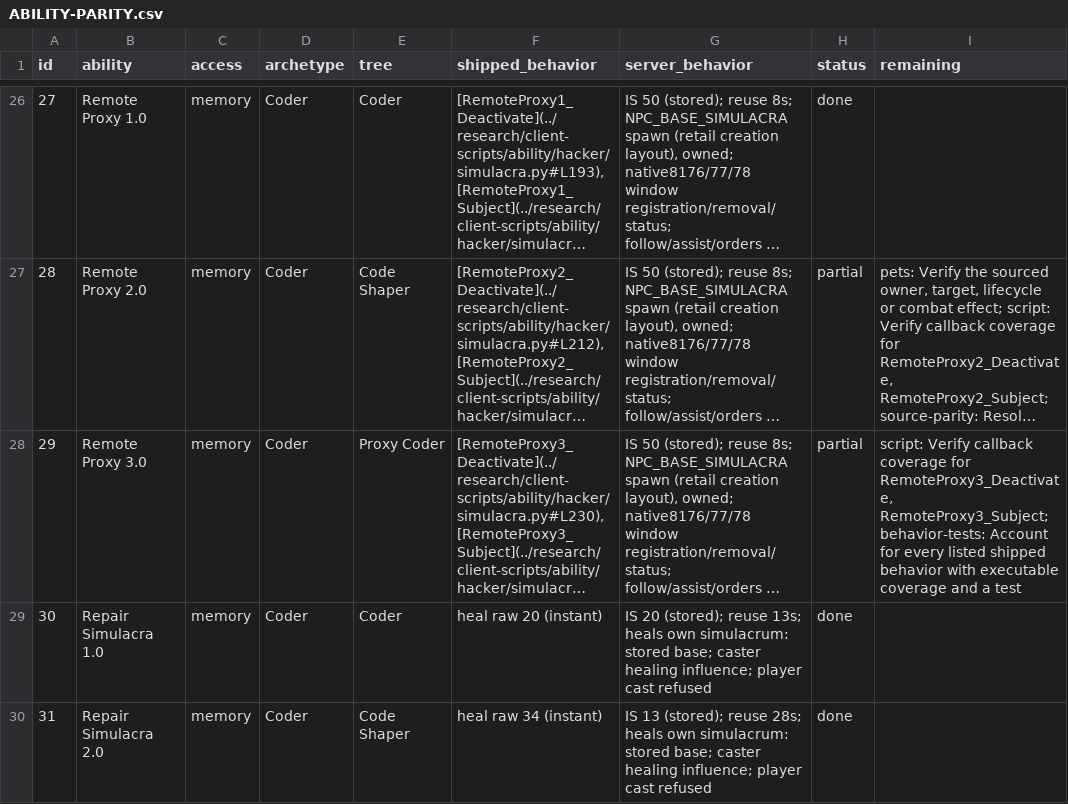
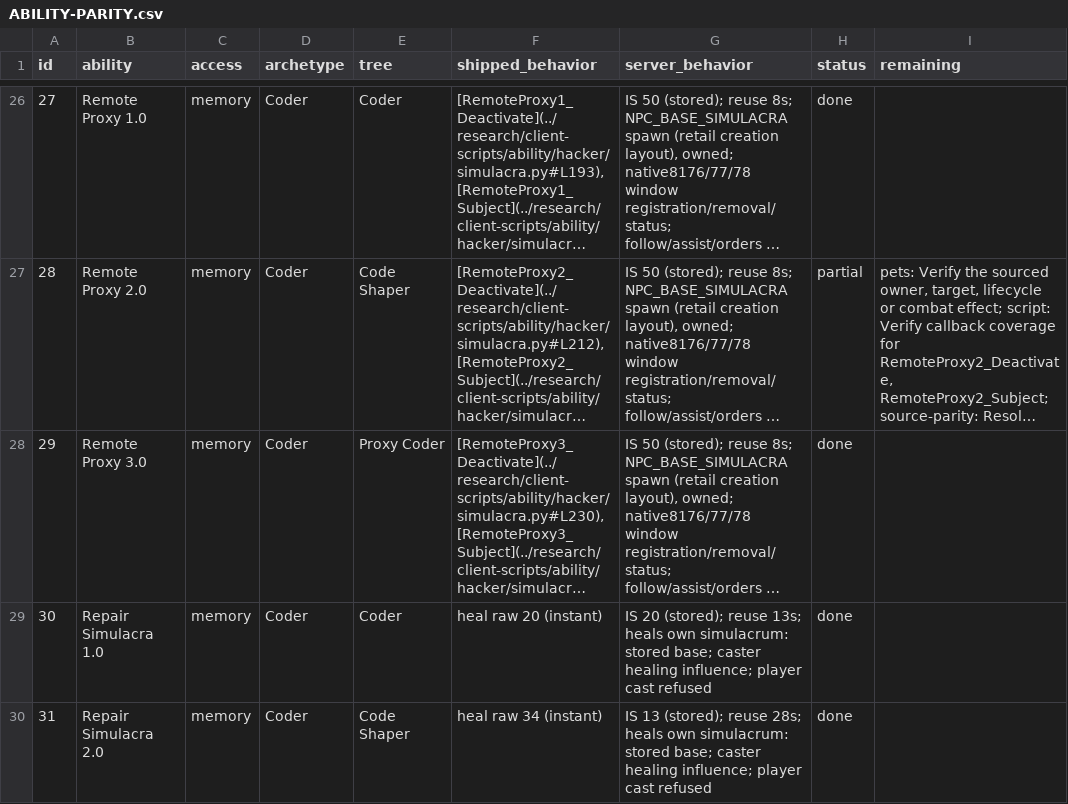
Before and after one commit to kylebrussell/mxo-hd, a CSV file: docs/ABILITY-PARITY.csv, drawn as a sheet; only a part is shown, gaps mark what is left out; long unchanged cells end in …; the diff covers the shown part only; the diff names each change by its address in the sheet, - before the commit and + after, or states it on an @@ line.

Commit message:
Credit native parity for four starter summon tiers

```diff
--- a/docs/ABILITY-PARITY.csv
+++ b/docs/ABILITY-PARITY.csv
-H28 (status): partial
+H28 (status): done
-I28 (remaining): script: Verify callback coverage for RemoteProxy3_Deactivate, RemoteProxy3_Subject; behavior-tests: Account for every listed shipped behavior with executable coverage and a test
+I28 (remaining): (empty)
```
Also changed, not shown: 6 edited cells elsewhere in this file, 1 other file.
